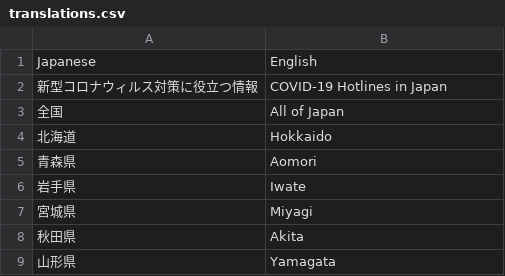
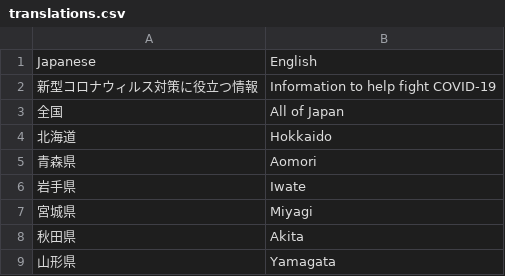
Before and after one commit to underspecified/covid19-hotlines-jp, a CSV file: src/data/translations.csv, drawn as a sheet; only a part is shown.

```diff
--- a/src/data/translations.csv
+++ b/src/data/translations.csv
@@ -1,3 +1,3 @@
 Japanese,English
-新型コロナウィルス対策に役立つ情報,COVID-19 Hotlines in Japan
+新型コロナウィルス対策に役立つ情報,Information to help fight COVID-19
 全国,All of Japan
```
Also changed, not shown: src/data/menu.csv, 2 other files.
